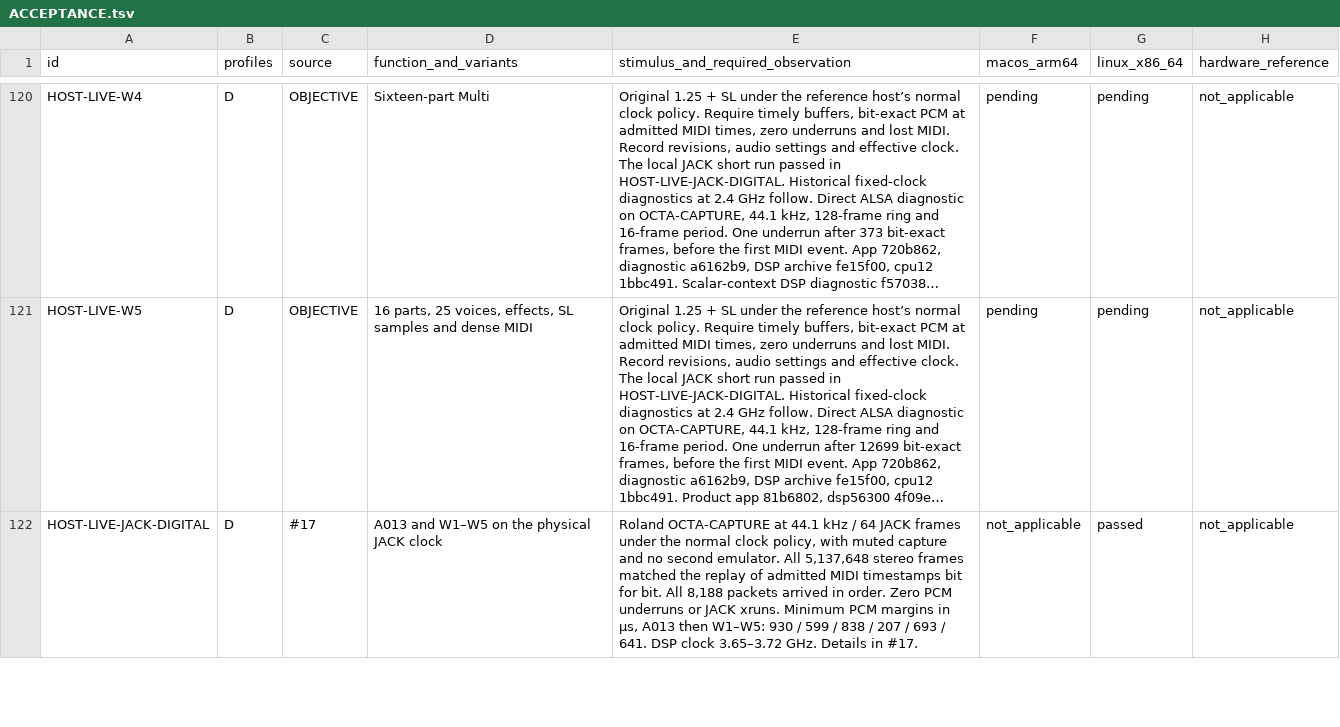
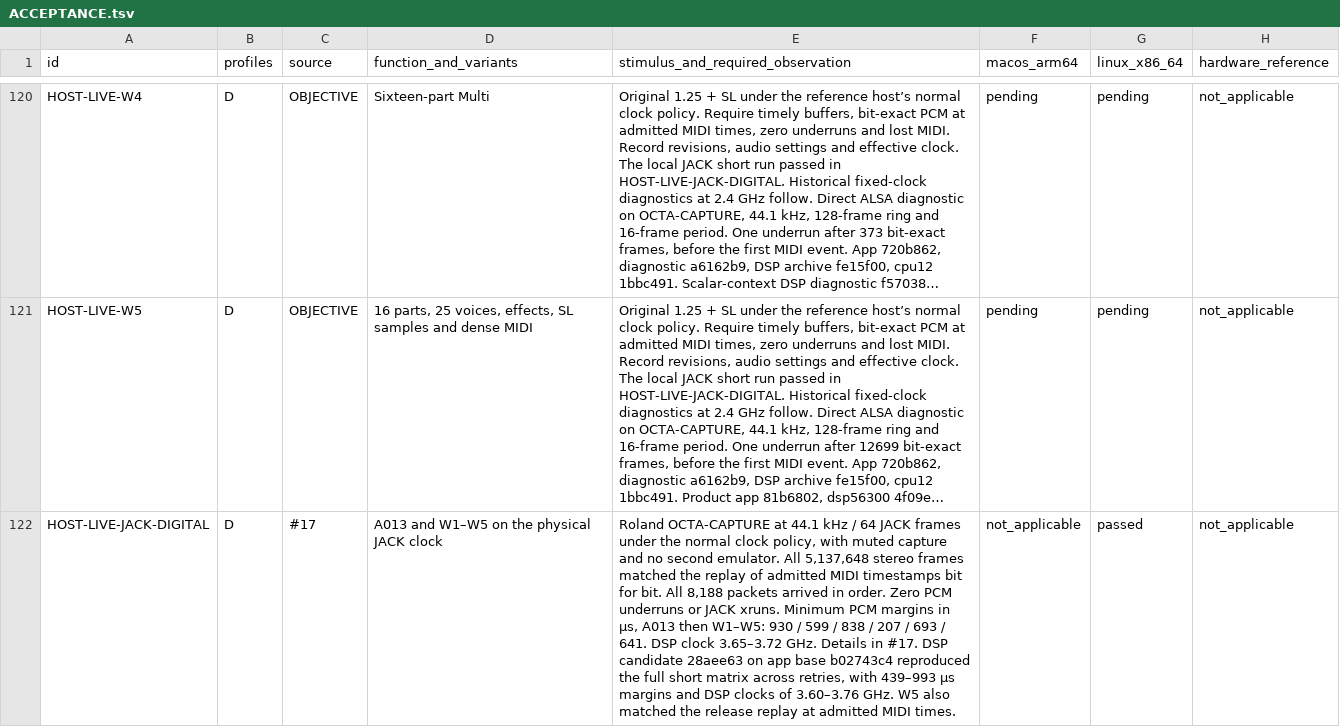
Before and after one commit to Weichwolf/blofeld-emu, a TSV file: ACCEPTANCE.tsv, drawn as a sheet; only a part is shown, gaps mark what is left out; long unchanged cells end in …; the diff covers the shown part only; the diff names each change by its address in the sheet, - before the commit and + after, or states it on an @@ line.

Commit message:
Record the guarded DSP matrix and JACK endurance fault

```diff
--- a/ACCEPTANCE.tsv
+++ b/ACCEPTANCE.tsv
-E122: …in #17.
+E122: …in #17. DSP candidate 28aee63 on app base b02743c4 reproduced the full short matrix across retries, with 439–993 µs margins and DSP clocks of 3.60–3.76 GHz. W5 also matched the release replay at admitted MIDI times.
```
Also changed, not shown: 1 edited cell elsewhere in this file.
